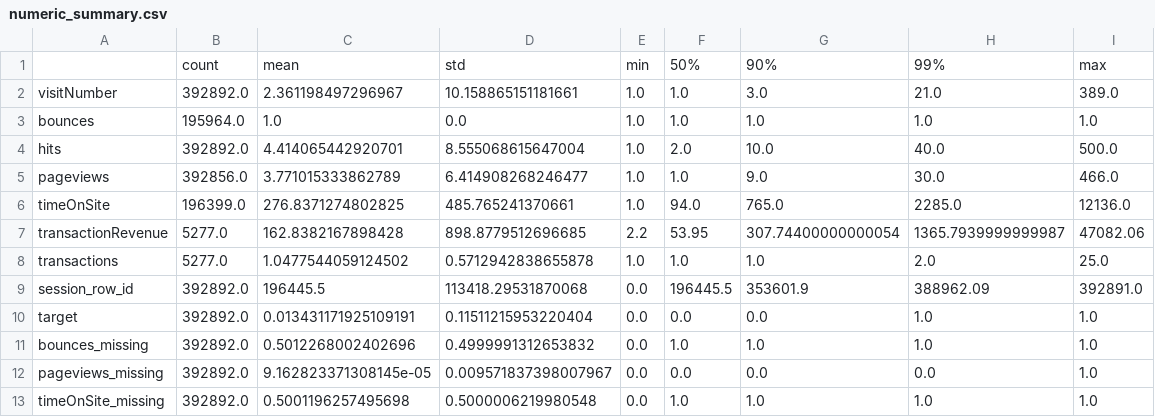
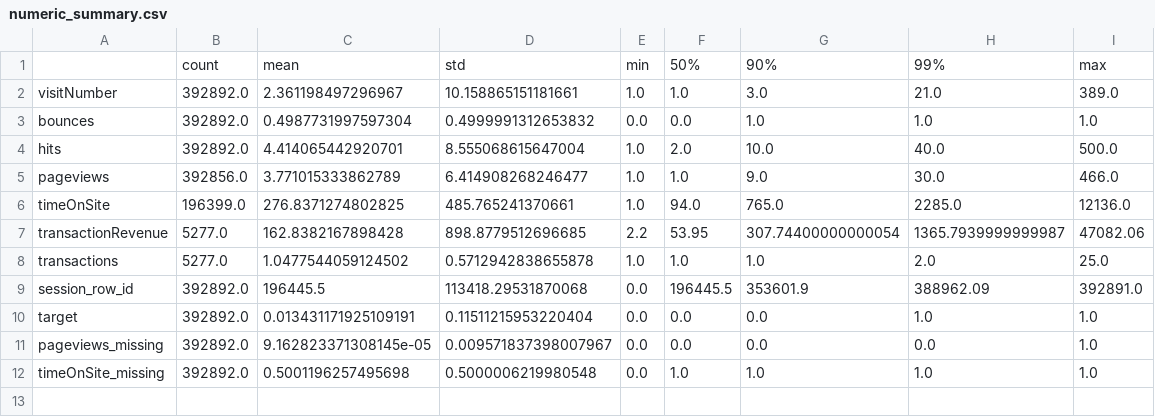
Before and after one commit to neeech/autoresearch-purchase-propensity, a CSV file: reports/numeric_summary.csv, drawn as a sheet.

```diff
--- a/reports/numeric_summary.csv
+++ b/reports/numeric_summary.csv
@@ -2,3 +2,3 @@
 visitNumber,392892.0,2.361198497296967,10.158865151181661,1.0,1.0,3.0,21.0,389.0
-bounces,195964.0,1.0,0.0,1.0,1.0,1.0,1.0,1.0
+bounces,392892.0,0.4987731997597304,0.4999991312653832,0.0,0.0,1.0,1.0,1.0
 hits,392892.0,4.414065442920701,8.555068615647004,1.0,2.0,10.0,40.0,500.0
@@ -10,3 +10,2 @@ session_row_id,392892.0,196445.5,113418.29531870068,0.0,196445.5,353601.9,388962
 target,392892.0,0.013431171925109191,0.11511215953220404,0.0,0.0,0.0,1.0,1.0
-bounces_missing,392892.0,0.5012268002402696,0.4999991312653832,0.0,1.0,1.0,1.0,1.0
 pageviews_missing,392892.0,9.162823371308145e-05,0.009571837398007967,0.0,0.0,0.0,0.0,1.0
```
Also changed, not shown: reports/missingness.csv, 42 other files.
